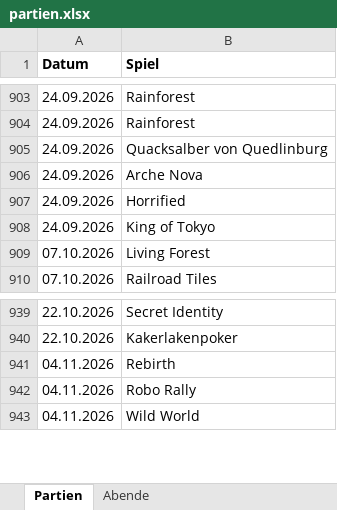
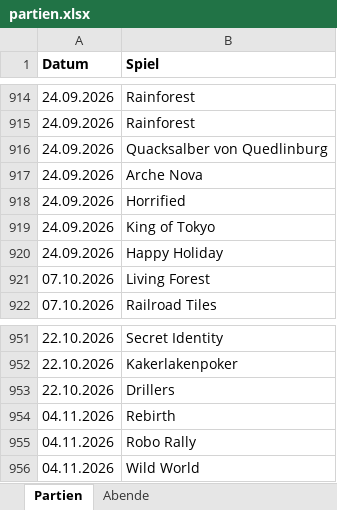
Before and after one commit to BoardgamesBadMuenstereifel/Website_Boardgames_BadMuenstereifel, an Excel workbook: daten/partien.xlsx, sheet Partien, drawn as a sheet; only a part is shown, gaps mark what is left out; values as stored, in another font and other column widths than the file's, no borders; the diff covers the shown part only; the diff names each change by its address in the sheet, - before the commit and + after, or states it on an @@ line.

```diff
--- a/daten/partien.xlsx (sheet Partien)
+++ b/daten/partien.xlsx (sheet Partien)
+row 920: 24.09.2026 | Happy Holiday
+row 953: 22.10.2026 | Drillers
```
Also changed, not shown: 11 added rows elsewhere in this sheet, daten/spiele.xlsx.
